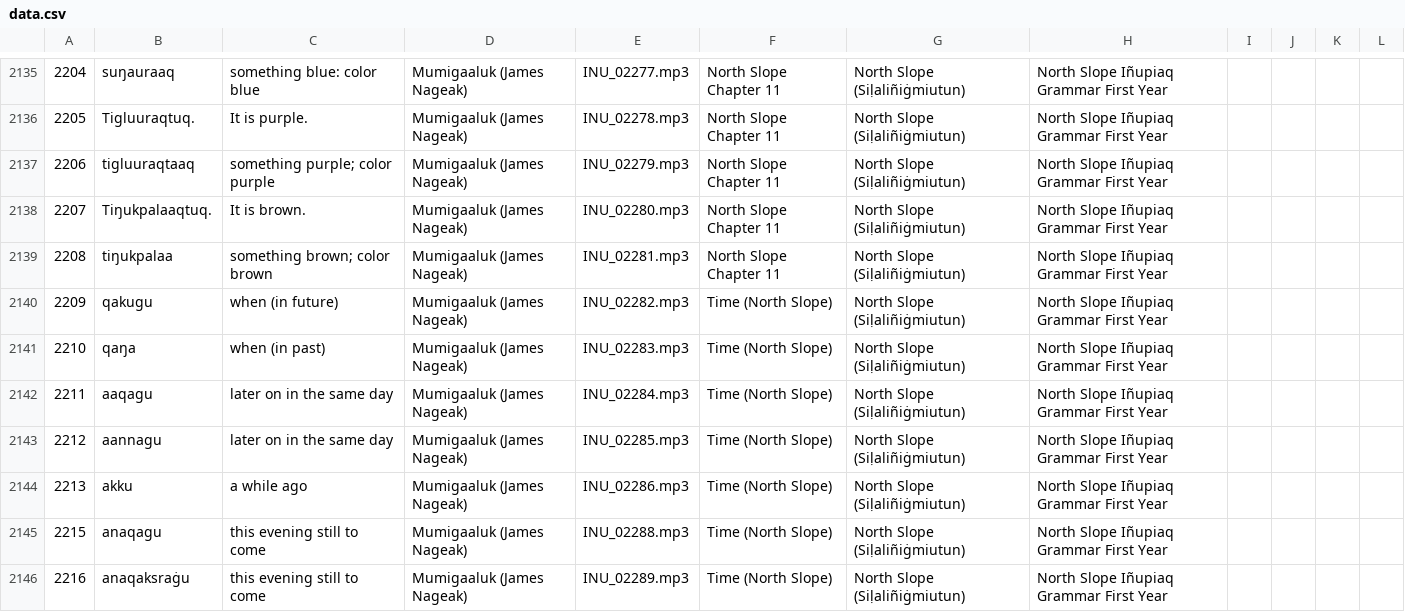
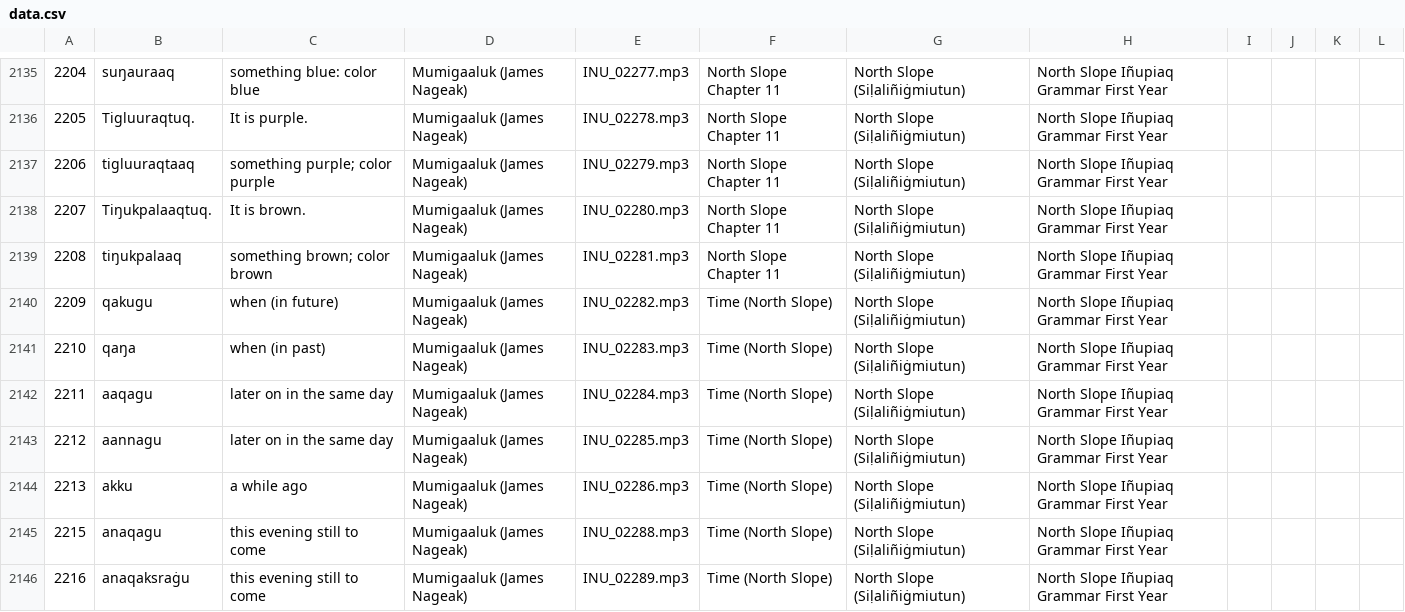
Before and after one commit to ilisaqativut/mtd-starter, a CSV file: data/data.csv, drawn as a sheet; only a part is shown, gaps mark what is left out.

Commit message:
Update data.csv

```diff
--- a/data/data.csv
+++ b/data/data.csv
@@ -2138,3 +2138,3 @@
 2207,Tiŋukpalaaqtuq. ,It is brown. ,Mumigaaluk (James Nageak),INU_02280.mp3,North Slope Chapter 11,North Slope (Siḷaliñiġmiutun),North Slope Iñupiaq Grammar First Year,,,,
-2208,tiŋukpalaa,something brown; color brown,Mumigaaluk (James Nageak),INU_02281.mp3,North Slope Chapter 11,North Slope (Siḷaliñiġmiutun),North Slope Iñupiaq Grammar First Year,,,,
+2208,tiŋukpalaaq,something brown; color brown,Mumigaaluk (James Nageak),INU_02281.mp3,North Slope Chapter 11,North Slope (Siḷaliñiġmiutun),North Slope Iñupiaq Grammar First Year,,,,
 2209,qakugu,when (in future),Mumigaaluk (James Nageak),INU_02282.mp3,Time (North Slope),North Slope (Siḷaliñiġmiutun),North Slope Iñupiaq Grammar First Year,,,,
```
